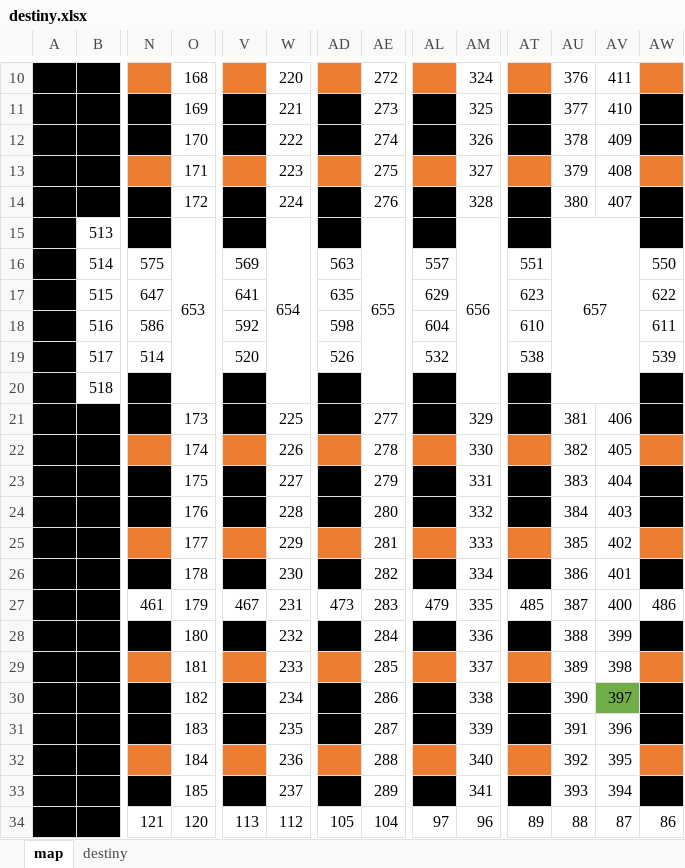
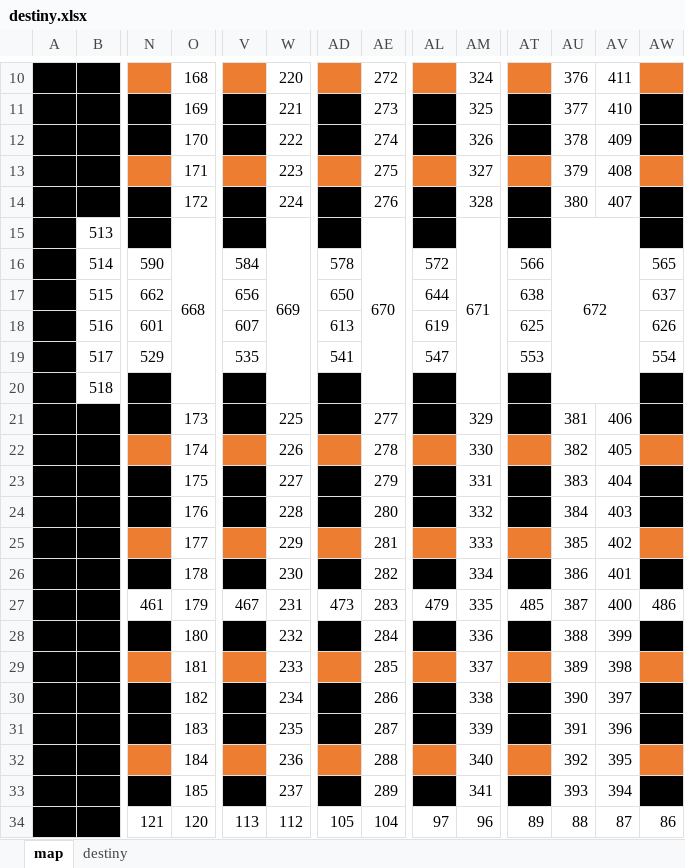
Before and after one commit to oneasteriskone/SOA, an Excel workbook: Proyecto03_0.1/backend/destiny.xlsx, sheet map, drawn as a sheet; only a part is shown, gaps mark what is left out; values as stored, in another font and other column widths than the file's, no borders; removed rows and columns are numbered as before the commit, all else as after; rows hold the shown columns only; the diff names each change by its address in the sheet, - before the commit and + after, or states it on an @@ line.

```diff
--- a/Proyecto03_0.1/backend/destiny.xlsx (sheet map)
+++ b/Proyecto03_0.1/backend/destiny.xlsx (sheet map)
-O15: 653
+O15: 668
-W15: 654
+W15: 669
-AE15: 655
+AE15: 670
-AM15: 656
+AM15: 671
-AU15: 657
+AU15: 672
-row 16:  | 514 | 575 |  | 569 |  | 563 |  | 557 |  | 551 |  |  | 550
-row 17:  | 515 | 647 |  | 641 |  | 635 |  | 629 |  | 623 |  |  | 622
-row 18:  | 516 | 586 |  | 592 |  | 598 |  | 604 |  | 610 |  |  | 611
-row 19:  | 517 | 514 |  | 520 |  | 526 |  | 532 |  | 538 |  |  | 539
+row 16:  | 514 | 590 |  | 584 |  | 578 |  | 572 |  | 566 |  |  | 565
+row 17:  | 515 | 662 |  | 656 |  | 650 |  | 644 |  | 638 |  |  | 637
+row 18:  | 516 | 601 |  | 607 |  | 613 |  | 619 |  | 625 |  |  | 626
+row 19:  | 517 | 529 |  | 535 |  | 541 |  | 547 |  | 553 |  |  | 554
-AV30 fill: #70AD47
+AV30 fill: none
```
Also changed, not shown: sheet destiny, Proyecto03_0.1/backend/map.xlsx, 12 other files.
